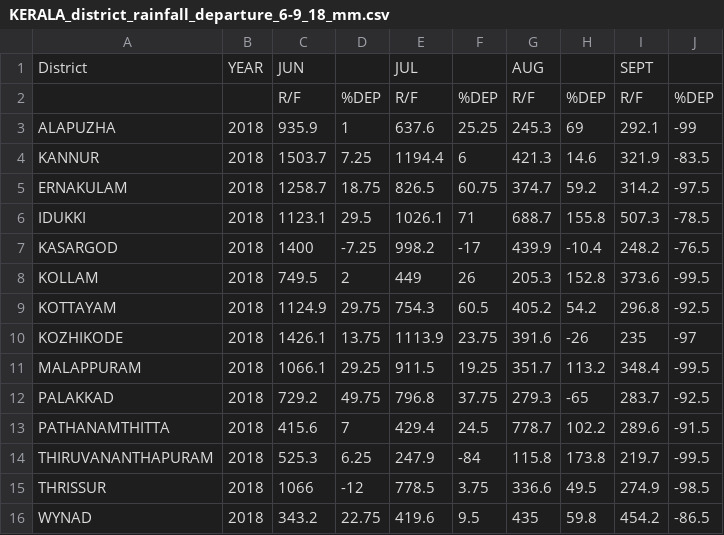
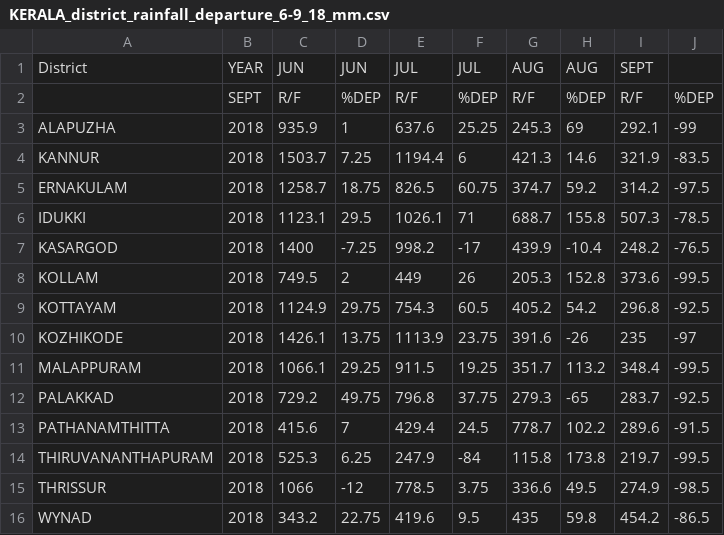
Before and after one commit to enlinquental/data_visualization, a CSV file: kerala_floods/KERALA_district_rainfall_departure_6-9_18_mm.csv, drawn as a sheet.

Commit message:
Update KERALA_district_rainfall_departure_6-9_18_mm.csv

```diff
--- a/kerala_floods/KERALA_district_rainfall_departure_6-9_18_mm.csv
+++ b/kerala_floods/KERALA_district_rainfall_departure_6-9_18_mm.csv
@@ -1,3 +1,3 @@
-District,YEAR,JUN,,JUL,,AUG,,SEPT,
-,,R/F,%DEP,R/F,%DEP,R/F,%DEP,R/F,%DEP
+District,YEAR,JUN,JUN,JUL,JUL,AUG,AUG,SEPT,
+,SEPT,R/F,%DEP,R/F,%DEP,R/F,%DEP,R/F,%DEP
 ALAPUZHA,2018,935.9,1,637.6,25.25,245.3,69,292.1,-99
```
